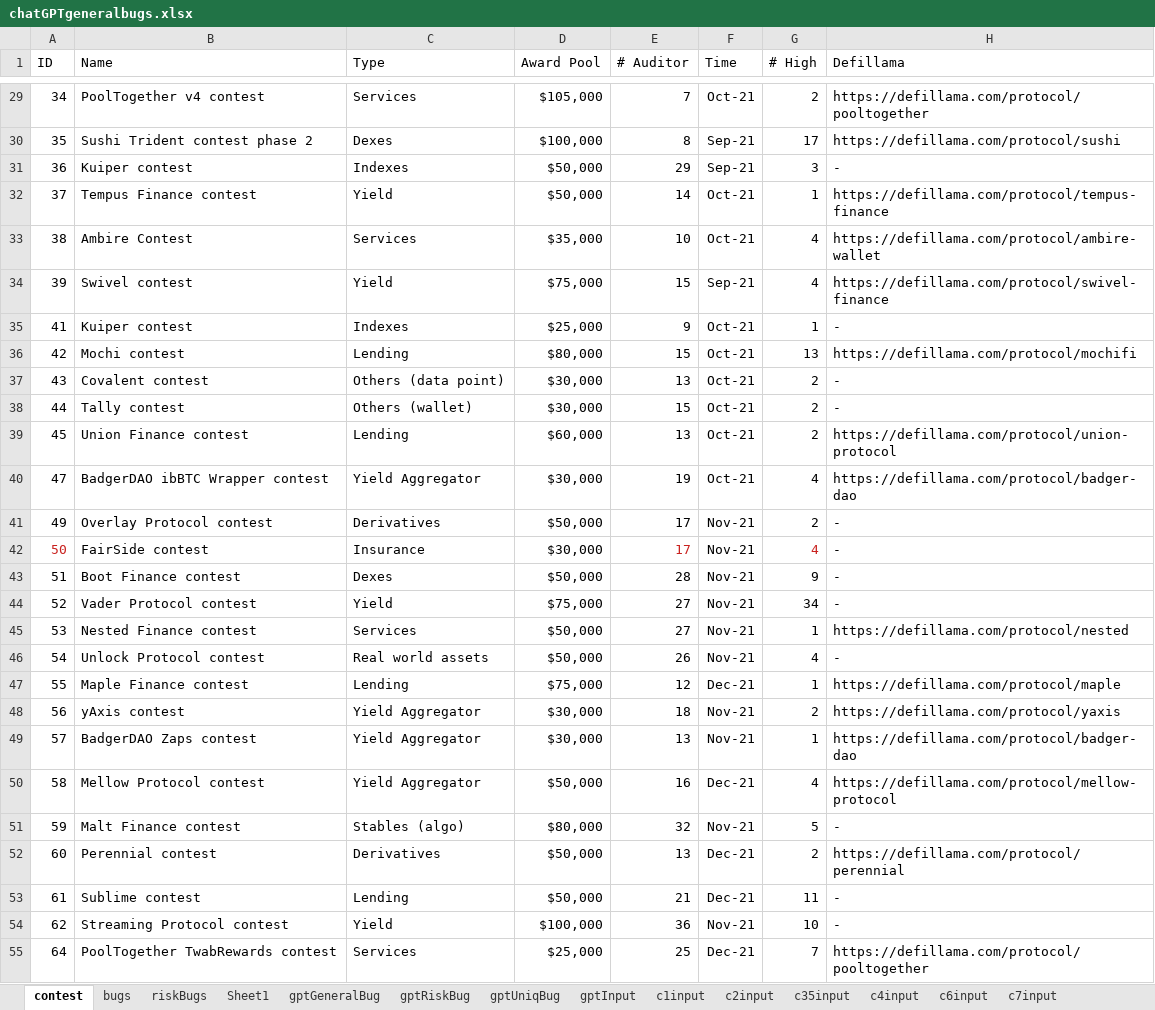
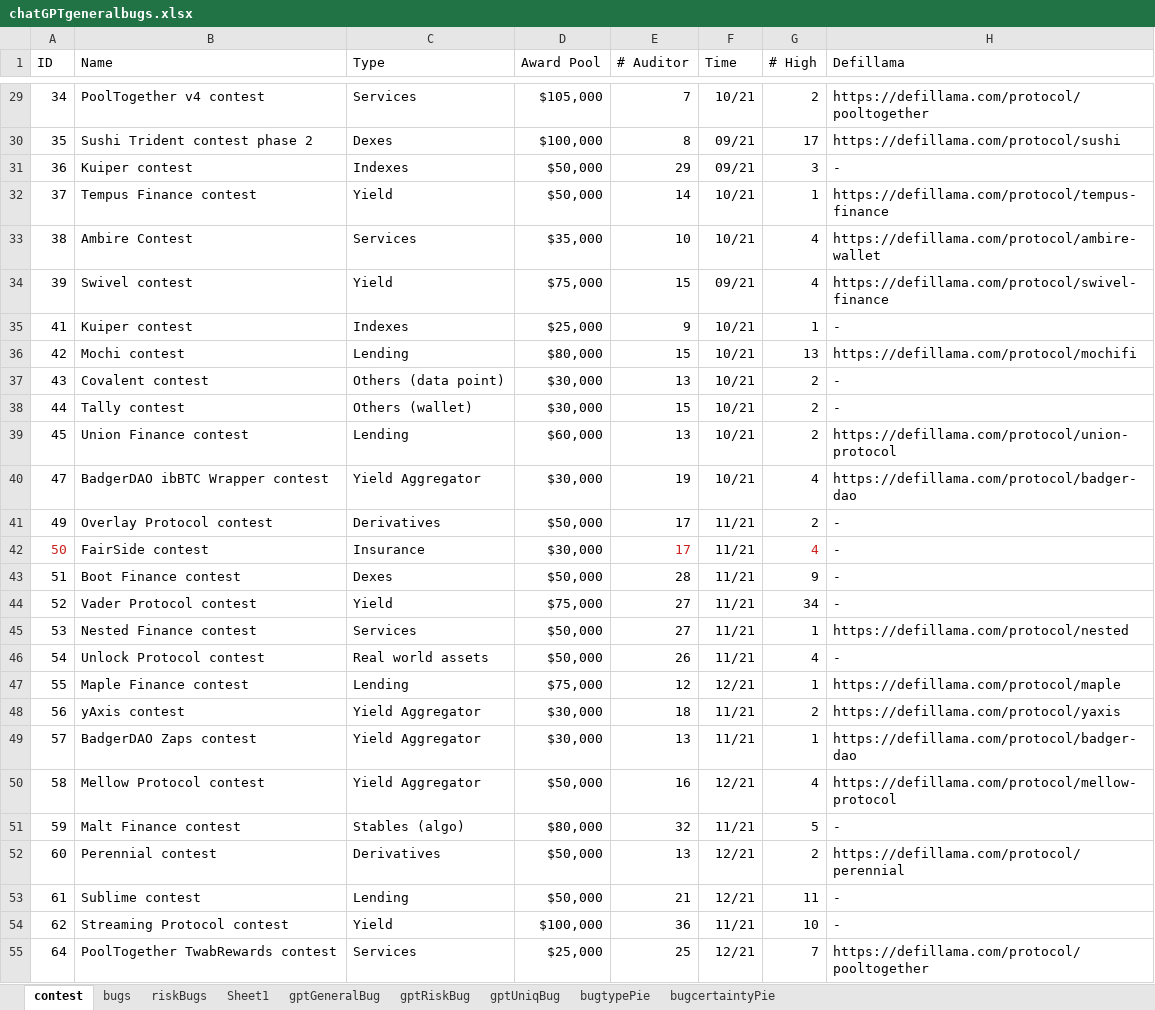
Before and after one commit to Wormfol/Detect-MUBs-by-ChatGPT, an Excel workbook: results/chatGPTgeneralbugs.xlsx, sheet contest, drawn as a sheet; only a part is shown, gaps mark what is left out; values as stored, in another font and other column widths than the file's, no borders; the diff covers the shown part only; the diff names each change by its address in the sheet, - before the commit and + after, or states it on an @@ line.

```diff
--- a/results/chatGPTgeneralbugs.xlsx (sheet contest)
+++ b/results/chatGPTgeneralbugs.xlsx (sheet contest)
-sheet tab: gptInput
-sheet tab: c1input
-sheet tab: c2input
-sheet tab: c35input
-sheet tab: c4input
-sheet tab: c6input
-sheet tab: c7input
-F29 (Time): Oct-21
+F29 (Time): 10/21
-F30:F31 (Time): Sep-21
+F30:F31 (Time): 09/21
-F32:F33 (Time): Oct-21
+F32:F33 (Time): 10/21
-F34 (Time): Sep-21
+F34 (Time): 09/21
-F35:F40 (Time): Oct-21
+F35:F40 (Time): 10/21
-F41:F46 (Time): Nov-21
+F41:F46 (Time): 11/21
-F47 (Time): Dec-21
+F47 (Time): 12/21
-F48:F49 (Time): Nov-21
+F48:F49 (Time): 11/21
-F50 (Time): Dec-21
+F50 (Time): 12/21
-F51 (Time): Nov-21
+F51 (Time): 11/21
-F52:F53 (Time): Dec-21
+F52:F53 (Time): 12/21
-F54 (Time): Nov-21
+F54 (Time): 11/21
-F55 (Time): Dec-21
+F55 (Time): 12/21
```
Also changed, not shown: 77 edited cells elsewhere in this sheet, sheet bugtypePie, sheet bugcertaintyPie, sheet gptGeneralBug, formulas that keep their value, charts or pictures, 7 other files.
